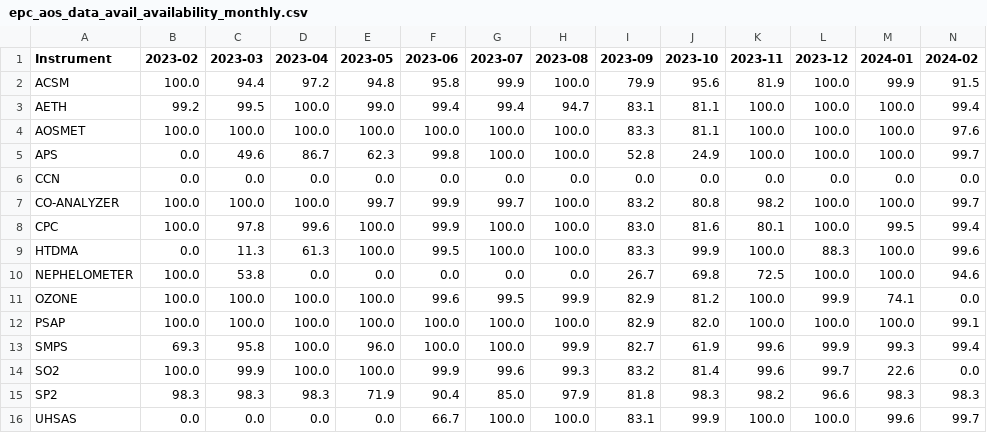
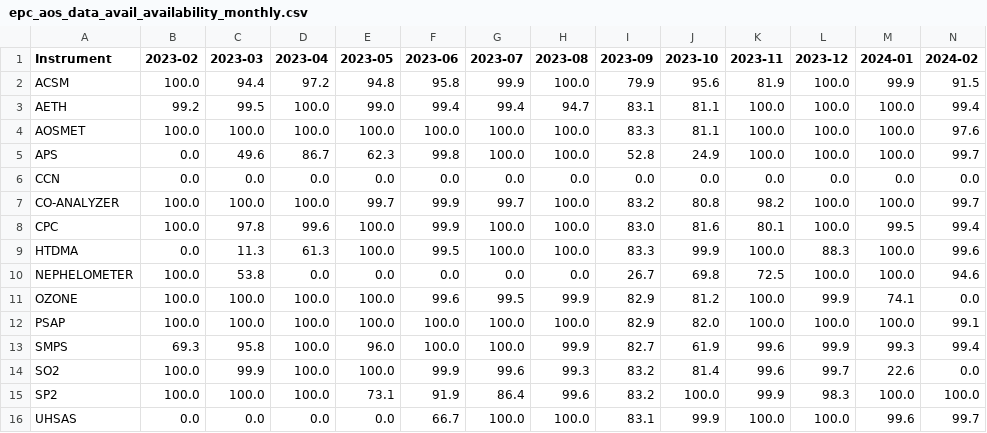
Before and after one commit to ARM-Development/AFC_Summary, a CSV file: images/epc/epc_aos_data_avail_availability_monthly.csv, drawn as a sheet.

```diff
--- a/images/epc/epc_aos_data_avail_availability_monthly.csv
+++ b/images/epc/epc_aos_data_avail_availability_monthly.csv
@@ -14,3 +14,3 @@ SMPS,69.3,95.8,100.0,96.0,100.0,100.0,99.9,82.7,61.9,99.6,99.9,99.3,99.4
 SO2,100.0,99.9,100.0,100.0,99.9,99.6,99.3,83.2,81.4,99.6,99.7,22.6,0.0
-SP2,98.3,98.3,98.3,71.9,90.4,85.0,97.9,81.8,98.3,98.2,96.6,98.3,98.3
+SP2,100.0,100.0,100.0,73.1,91.9,86.4,99.6,83.2,100.0,99.9,98.3,100.0,100.0
 UHSAS,0.0,0.0,0.0,0.0,66.7,100.0,100.0,83.1,99.9,100.0,100.0,99.6,99.7
```
Also changed, not shown: images/epc/epc_aos_data_avail_percent_available_monthly.csv, 2 other files.
